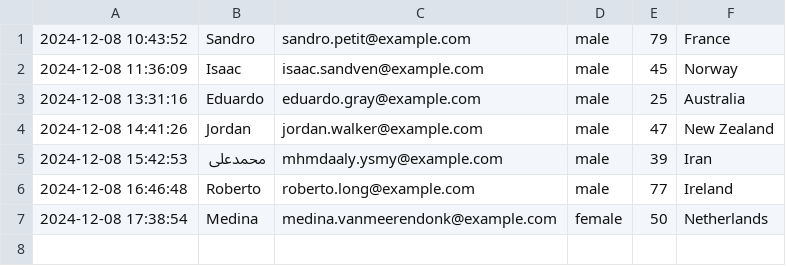
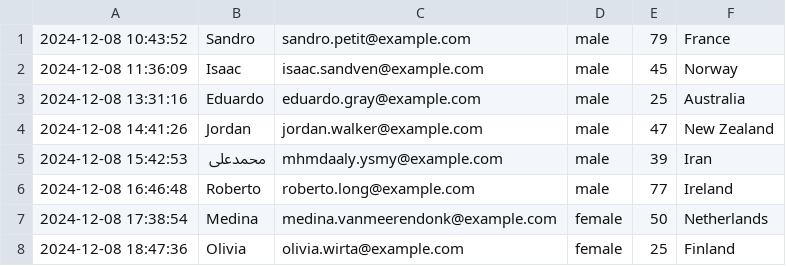
Before and after one commit to ytanaka19/scrape-test, a CSV file: data.csv, drawn as a sheet; the diff names each change by its address in the sheet, - before the commit and + after, or states it on an @@ line.

```diff
--- a/data.csv
+++ b/data.csv
+row 8: 2024-12-08 18:47:36 | Olivia | olivia.wirta@example.com | female | 25 | Finland
```
